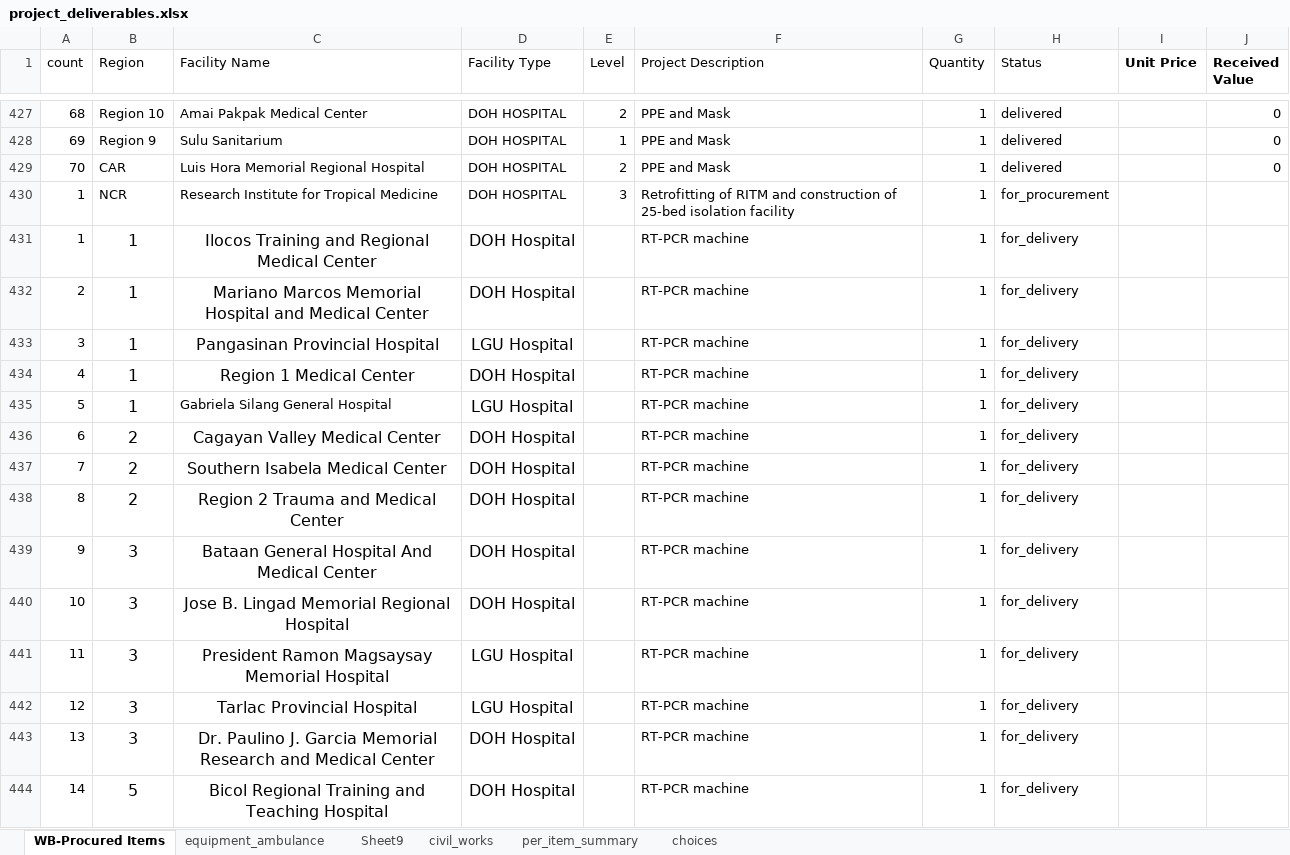
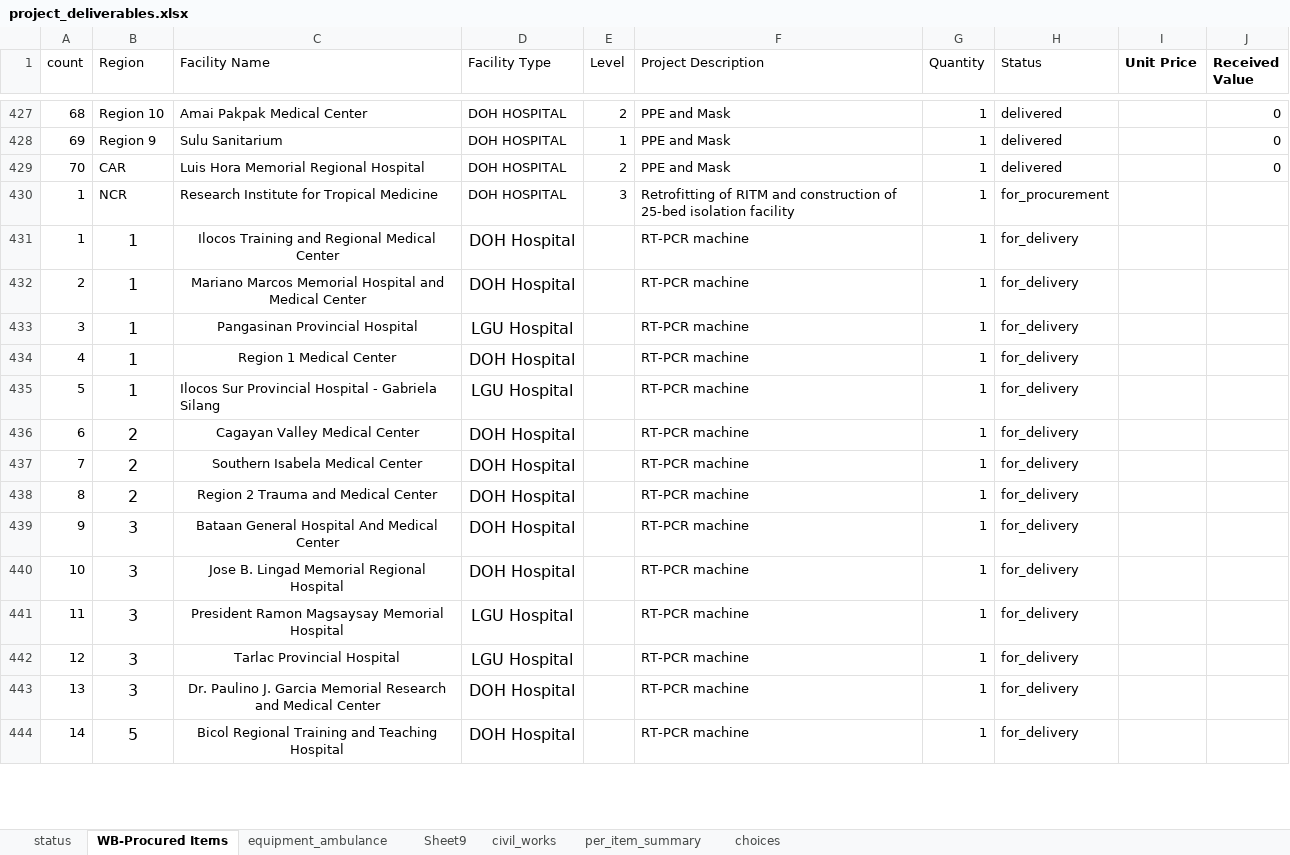
Before and after one commit to markbenedictmortera/project-site, an Excel workbook: project_deliverables.xlsx, sheet WB-Procured Items, drawn as a sheet; only a part is shown, gaps mark what is left out; values as stored, in another font and other column widths than the file's, no borders; charts and pictures not drawn; the diff covers the shown part only; the diff names each change by its address in the sheet, - before the commit and + after, or states it on an @@ line.

```diff
--- a/project_deliverables.xlsx (sheet WB-Procured Items)
+++ b/project_deliverables.xlsx (sheet WB-Procured Items)
@@ sheet tab unhidden: status @@
@@ C431:C434 text size: smaller @@
-C435 (Facility Name): Gabriela Silang General Hospital
+C435 (Facility Name): Ilocos Sur Provincial Hospital - Gabriela Silang
@@ C436:C444 text size: smaller @@
```
Also changed, not shown: 10 edited cells and cell formats elsewhere in this sheet, sheet equipment_ambulance, sheet Sheet9, sheet civil_works, 8 other files.
